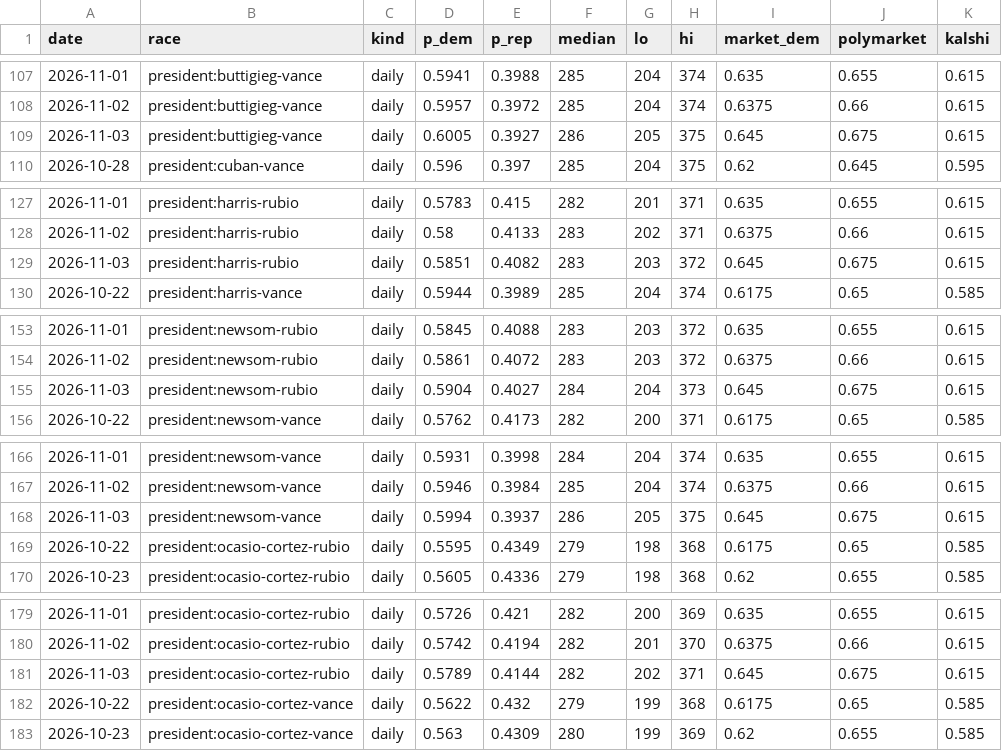
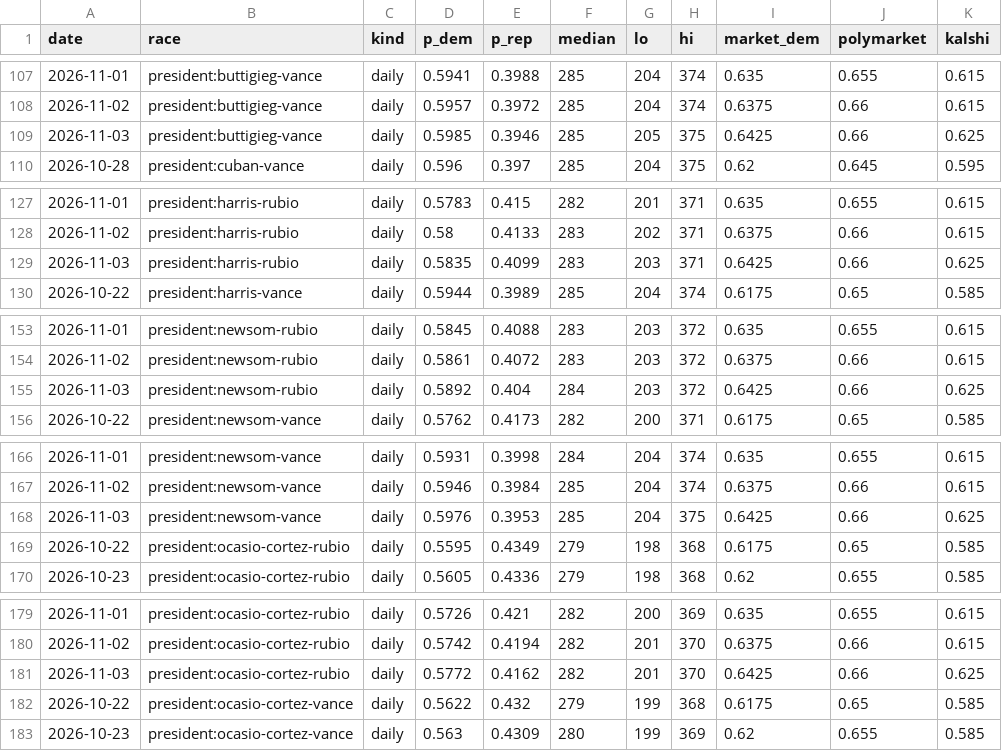
Before and after one commit to M3RK888/PolTracker, a CSV file: data/forecast_history.csv, drawn as a sheet; only a part is shown, gaps mark what is left out; the diff covers the shown part only.

```diff
--- a/data/forecast_history.csv
+++ b/data/forecast_history.csv
@@ -108,3 +108,3 @@ date,race,kind,p_dem,p_rep,median,lo,hi,market_dem,polymarket,kalshi
 2026-11-02,president:buttigieg-vance,daily,0.5957,0.3972,285,204,374,0.6375,0.66,0.615
-2026-11-03,president:buttigieg-vance,daily,0.6005,0.3927,286,205,375,0.645,0.675,0.615
+2026-11-03,president:buttigieg-vance,daily,0.5985,0.3946,285,205,375,0.6425,0.66,0.625
 2026-10-28,president:cuban-vance,daily,0.596,0.397,285,204,375,0.62,0.645,0.595
@@ -128,3 +128,3 @@ date,race,kind,p_dem,p_rep,median,lo,hi,market_dem,polymarket,kalshi
 2026-11-02,president:harris-rubio,daily,0.58,0.4133,283,202,371,0.6375,0.66,0.615
-2026-11-03,president:harris-rubio,daily,0.5851,0.4082,283,203,372,0.645,0.675,0.615
+2026-11-03,president:harris-rubio,daily,0.5835,0.4099,283,203,371,0.6425,0.66,0.625
 2026-10-22,president:harris-vance,daily,0.5944,0.3989,285,204,374,0.6175,0.65,0.585
@@ -154,3 +154,3 @@ date,race,kind,p_dem,p_rep,median,lo,hi,market_dem,polymarket,kalshi
 2026-11-02,president:newsom-rubio,daily,0.5861,0.4072,283,203,372,0.6375,0.66,0.615
-2026-11-03,president:newsom-rubio,daily,0.5904,0.4027,284,204,373,0.645,0.675,0.615
+2026-11-03,president:newsom-rubio,daily,0.5892,0.404,284,203,372,0.6425,0.66,0.625
 2026-10-22,president:newsom-vance,daily,0.5762,0.4173,282,200,371,0.6175,0.65,0.585
@@ -167,3 +167,3 @@ date,race,kind,p_dem,p_rep,median,lo,hi,market_dem,polymarket,kalshi
 2026-11-02,president:newsom-vance,daily,0.5946,0.3984,285,204,374,0.6375,0.66,0.615
-2026-11-03,president:newsom-vance,daily,0.5994,0.3937,286,205,375,0.645,0.675,0.615
+2026-11-03,president:newsom-vance,daily,0.5976,0.3953,285,204,375,0.6425,0.66,0.625
 2026-10-22,president:ocasio-cortez-rubio,daily,0.5595,0.4349,279,198,368,0.6175,0.65,0.585
@@ -180,3 +180,3 @@ date,race,kind,p_dem,p_rep,median,lo,hi,market_dem,polymarket,kalshi
 2026-11-02,president:ocasio-cortez-rubio,daily,0.5742,0.4194,282,201,370,0.6375,0.66,0.615
-2026-11-03,president:ocasio-cortez-rubio,daily,0.5789,0.4144,282,202,371,0.645,0.675,0.615
+2026-11-03,president:ocasio-cortez-rubio,daily,0.5772,0.4162,282,201,370,0.6425,0.66,0.625
 2026-10-22,president:ocasio-cortez-vance,daily,0.5622,0.432,279,199,368,0.6175,0.65,0.585
```
Also changed, not shown: 27 edited cells elsewhere in this file, data/markets.csv, 11 other files.
